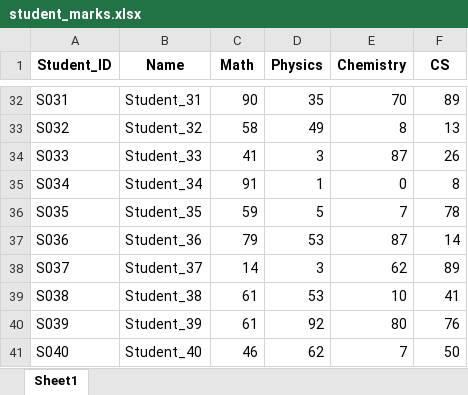
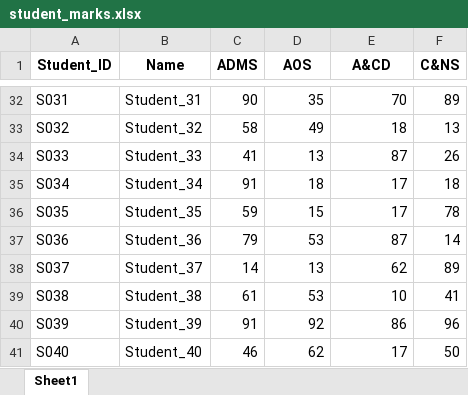
Before and after one commit to subhrapratim07/Marks-Distribution-Graph-JS, an Excel workbook: student_marks.xlsx, sheet Sheet1, drawn as a sheet; only a part is shown, gaps mark what is left out; values as stored, in another font and other column widths than the file's, no borders; the diff covers the shown part only; the diff names each change by its address in the sheet, - before the commit and + after, or states it on an @@ line.

```diff
--- a/student_marks.xlsx (sheet Sheet1)
+++ b/student_marks.xlsx (sheet Sheet1)
-C1: Math
+C1: ADMS
-D1: Physics
+D1: AOS
-E1: Chemistry
+E1: A&CD
-F1: CS
+F1: C&NS
-E33 (A&CD): 8
+E33 (A&CD): 18
-D34 (AOS): 3
+D34 (AOS): 13
-D35 (AOS): 1
+D35 (AOS): 18
-E35 (A&CD): 0
+E35 (A&CD): 17
-F35 (C&NS): 8
+F35 (C&NS): 18
-D36 (AOS): 5
+D36 (AOS): 15
-E36 (A&CD): 7
+E36 (A&CD): 17
-D38 (AOS): 3
+D38 (AOS): 13
-C40 (ADMS): 61
+C40 (ADMS): 91
-E40 (A&CD): 80
+E40 (A&CD): 86
-F40 (C&NS): 76
+F40 (C&NS): 96
-E41 (A&CD): 7
+E41 (A&CD): 17
```
Also changed, not shown: 17 edited cells elsewhere in this sheet, 6 other files.
